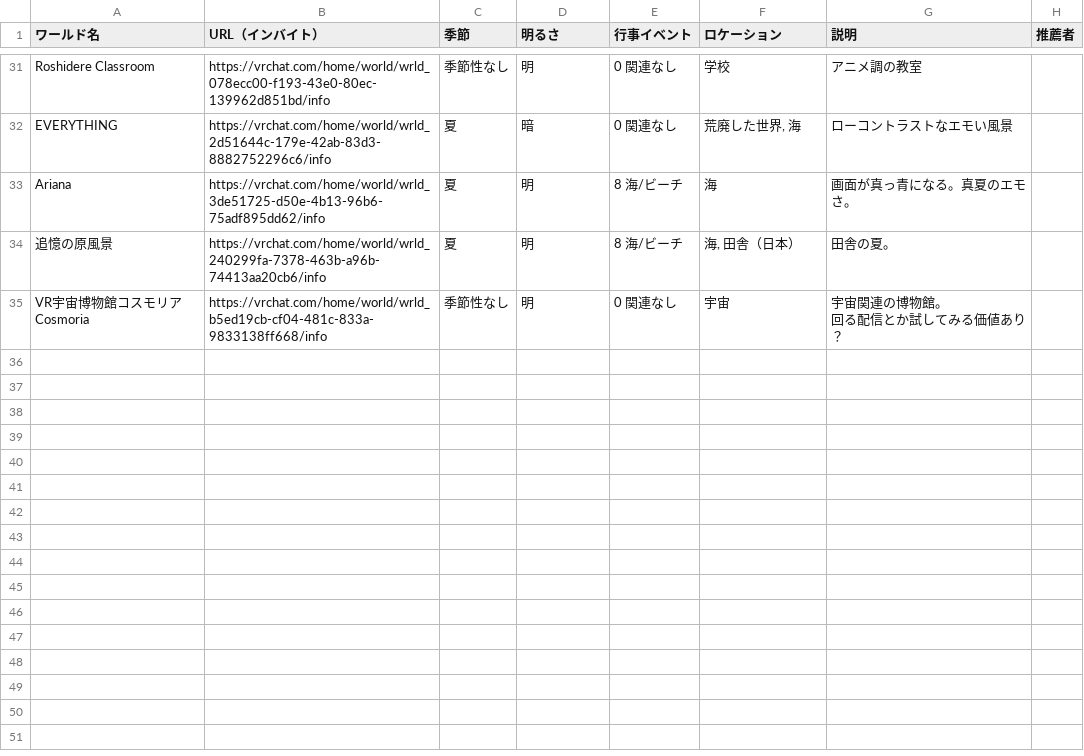
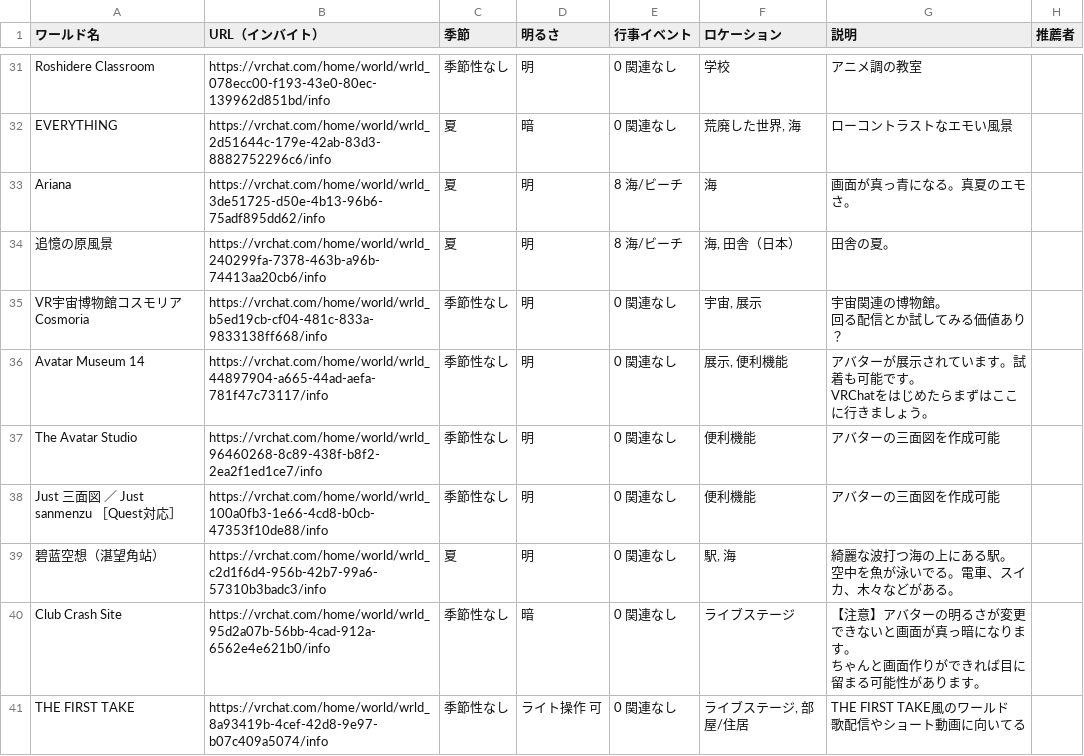
Before and after one commit to BUTAI-N/WorldSearch, a CSV file: data/worlds.csv, drawn as a sheet; only a part is shown, gaps mark what is left out.

Commit message:
Update worlds.csv

```diff
--- a/data/worlds.csv
+++ b/data/worlds.csv
@@ -53,3 +53,15 @@ EVERYTHING,https://vrchat.com/home/world/wrld_2d51644c-179e-42ab-83d3-8882752296
 追憶の原風景,https://vrchat.com/home/world/wrld_240299fa-7378-463b-a96b-74413aa20cb6/info,夏,明,8 海/ビーチ,"海, 田舎（日本）",田舎の夏。,
-VR宇宙博物館コスモリア Cosmoria,https://vrchat.com/home/world/wrld_b5ed19cb-cf04-481c-833a-9833138ff668/info,季節性なし,明,0 関連なし,宇宙,"宇宙関連の博物館。
-回る配信とか試してみる価値あり？",
+VR宇宙博物館コスモリア Cosmoria,https://vrchat.com/home/world/wrld_b5ed19cb-cf04-481c-833a-9833138ff668/info,季節性なし,明,0 関連なし,"宇宙, 展示","宇宙関連の博物館。
+回る配信とか試してみる価値あり？",
+Avatar Museum 14,https://vrchat.com/home/world/wrld_44897904-a665-44ad-aefa-781f47c73117/info,季節性なし,明,0 関連なし,"展示, 便利機能","アバターが展示されています。試着も可能です。
+VRChatをはじめたらまずはここに行きましょう。",
+The Avatar Studio,https://vrchat.com/home/world/wrld_96460268-8c89-438f-b8f2-2ea2f1ed1ce7/info,季節性なし,明,0 関連なし,便利機能,アバターの三面図を作成可能,
+Just 三面図 ／ Just sanmenzu ［Quest対応］,https://vrchat.com/home/world/wrld_100a0fb3-1e66-4cd8-b0cb-47353f10de88/info,季節性なし,明,0 関連なし,便利機能,アバターの三面図を作成可能,
+"碧蓝空想（湛望角站）
+",https://vrchat.com/home/world/wrld_c2d1f6d4-956b-42b7-99a6-57310b3badc3/info,夏,明,0 関連なし,"駅, 海","綺麗な波打つ海の上にある駅。
+空中を魚が泳いでる。電車、スイカ、木々などがある。",
+Club Crash Site,https://vrchat.com/home/world/wrld_95d2a07b-56bb-4cad-912a-6562e4e621b0/info,季節性なし,暗,0 関連なし,ライブステージ,"【注意】アバターの明るさが変更できないと画面が真っ暗になります。
+ちゃんと画面作りができれば目に留まる可能性があります。",
+"THE FIRST TAKE
+",https://vrchat.com/home/world/wrld_8a93419b-4cef-42d8-9e97-b07c409a5074/info,季節性なし,ライト操作 可,0 関連なし,"ライブステージ, 部屋/住居","THE FIRST TAKE風のワールド
+歌配信やショート動画に向いてる",
```
